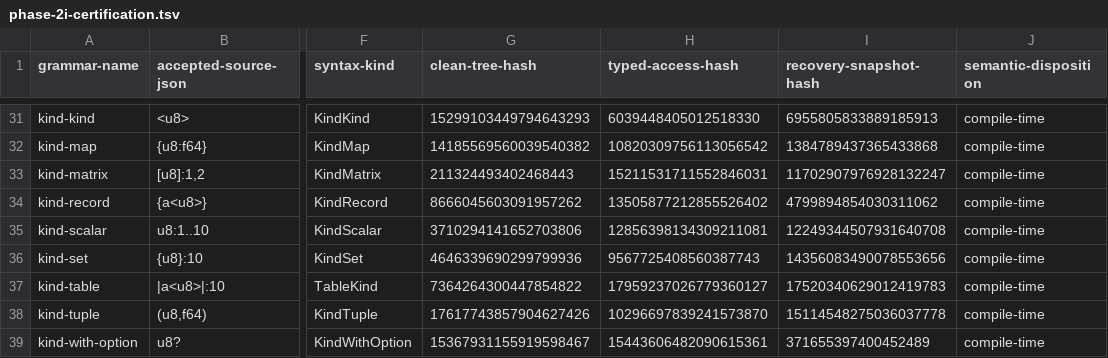
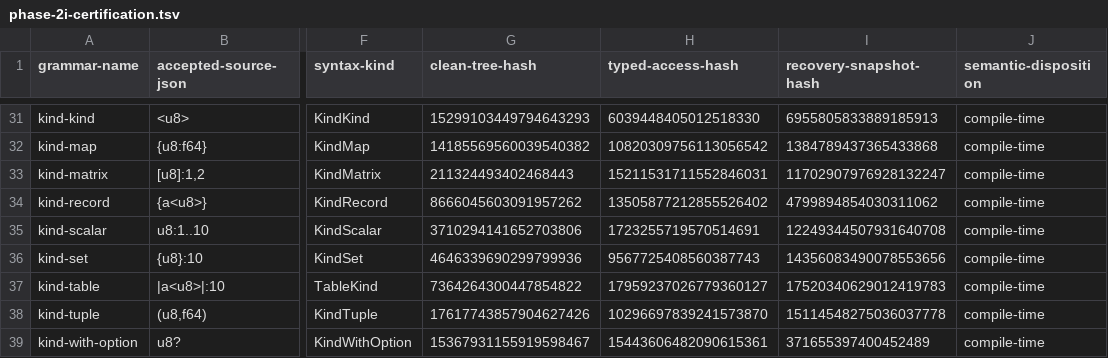
Before and after one commit to mech-lang/mech, a TSV file: docs/design/grammar-audit/phase-2i-certification.tsv, drawn as a sheet; only a part is shown, gaps mark what is left out; the diff names each change by its address in the sheet, - before the commit and + after, or states it on an @@ line.

Commit message:
test(syntax): carry scalar recovery and executable composite evidence

```diff
--- a/docs/design/grammar-audit/phase-2i-certification.tsv
+++ b/docs/design/grammar-audit/phase-2i-certification.tsv
-H35 (typed-access-hash): 12856398134309211081
+H35 (typed-access-hash): 1723255719570514691
```
Also changed, not shown: 2 other files.
